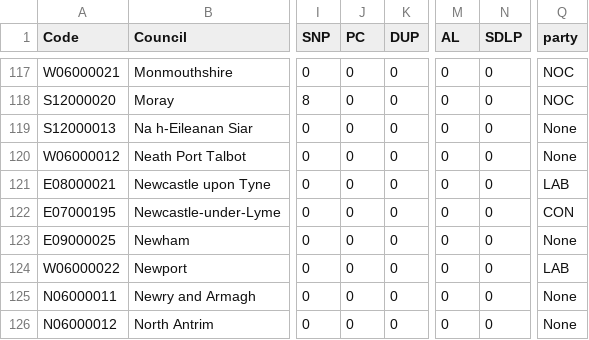
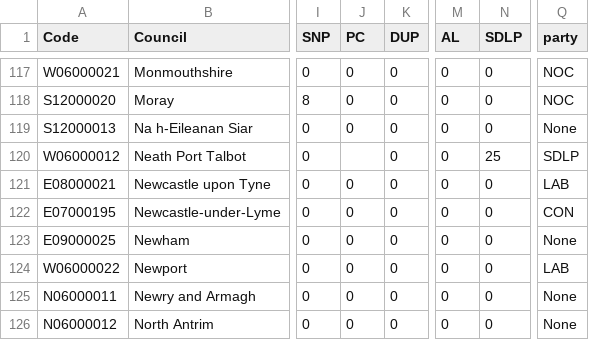
Before and after one commit to tomsaunders98/LocalElections2022, a CSV file: election_results.csv, drawn as a sheet; only a part is shown, gaps mark what is left out; the diff names each change by its address in the sheet, - before the commit and + after, or states it on an @@ line.

Commit message:
Flat: latest data (2022-05-06T19:40:15.304Z) {   "date": "2022-05-06T19:40:15.304Z",   "files": [     {       "name": "election_results.csv",       "deltaBytes": 0,       "source": "https://docs.google.com/spreadsheets/d/1fU_3M7xGiAybZEuXVw9KgeM0P1VPze2dW1z0gy6-Su4/gviz/tq?tqx=out:csv&sheet=elections_data"     }   ] }

```diff
--- a/election_results.csv
+++ b/election_results.csv
-J120 (PC): 0
+J120 (PC): (empty)
-N120 (SDLP): 0
+N120 (SDLP): 25
-Q120 (party): None
+Q120 (party): SDLP
```
